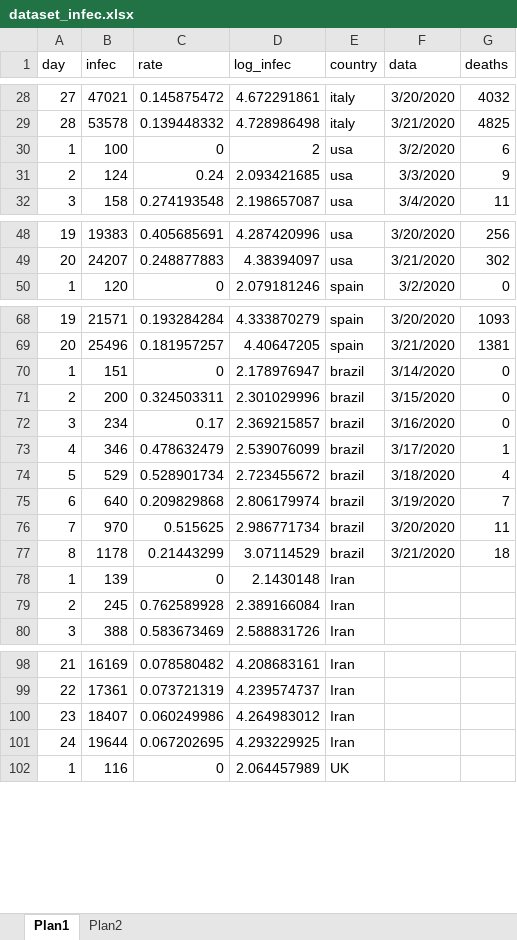
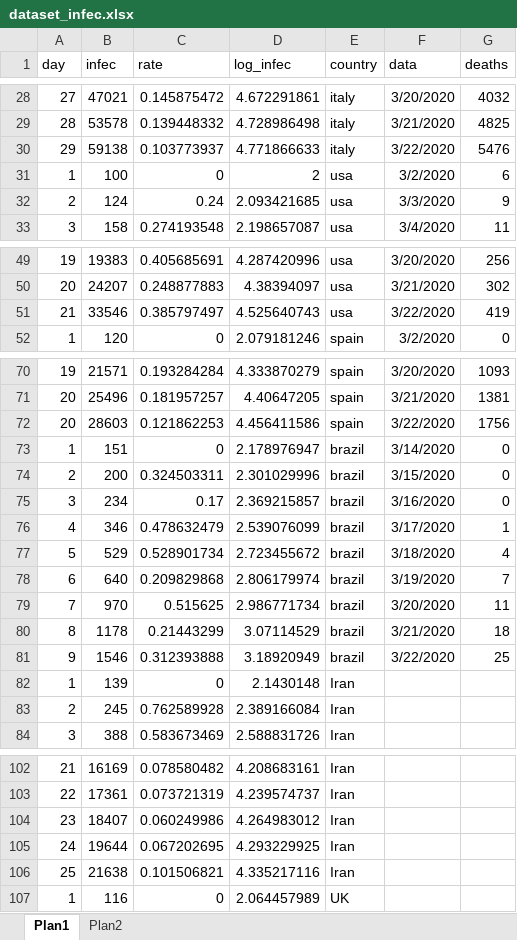
Before and after one commit to octavio-santiago/Covid19_data, an Excel workbook: dataset/dataset_infec.xlsx, sheet Plan1, drawn as a sheet; only a part is shown, gaps mark what is left out; values as stored, in another font and other column widths than the file's, no borders; the diff names each change by its address in the sheet, - before the commit and + after, or states it on an @@ line.

```diff
--- a/dataset/dataset_infec.xlsx (sheet Plan1)
+++ b/dataset/dataset_infec.xlsx (sheet Plan1)
+row 30: 29 | 59138 | 0.103773937 | 4.771866633 | italy | 3/22/2020 | 5476
+row 51: 21 | 33546 | 0.385797497 | 4.525640743 | usa | 3/22/2020 | 419
+row 72: 20 | 28603 | 0.121862253 | 4.456411586 | spain | 3/22/2020 | 1756
+row 81: 9 | 1546 | 0.312393888 | 3.18920949 | brazil | 3/22/2020 | 25
+row 106: 25 | 21638 | 0.101506821 | 4.335217116 | Iran
```
Also changed, not shown: formulas that keep their value, dataset/corona_pred.xlsx, dataset/daily cases.xlsx, 3 other files.
